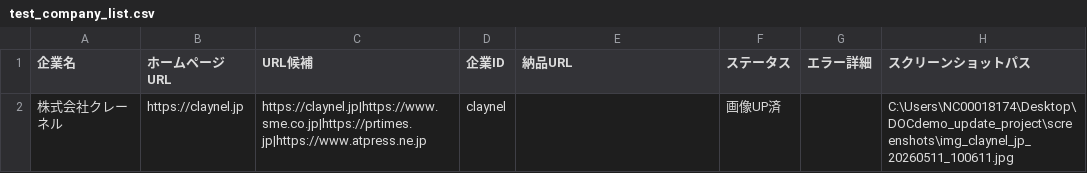
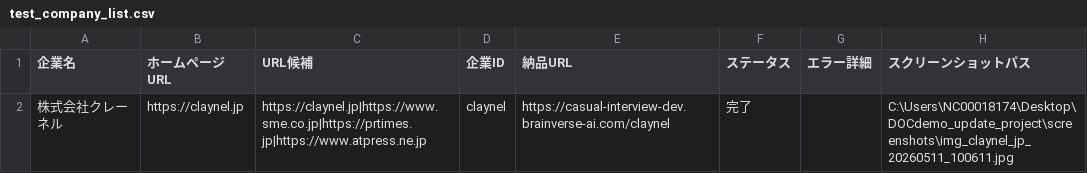
Before and after one commit to shofukui-neo/DOCdemo_update_project, a CSV file: data/test_company_list.csv, drawn as a sheet.

Commit message:
feat: update orchestrator to include test company data and automation logging support

```diff
--- a/data/test_company_list.csv
+++ b/data/test_company_list.csv
@@ -1,2 +1,2 @@
 企業名,ホームページURL,URL候補,企業ID,納品URL,ステータス,エラー詳細,スクリーンショットパス
-株式会社クレーネル,https://claynel.jp,https://claynel.jp|https://www.sme.co.jp|https://prtimes.jp|https://www.atpress.ne.jp,claynel,,画像UP済,,C:\Users\NC00018174\Desktop\DOCdemo_update_project\screenshots\img_claynel_jp_20260511_100611.jpg
+株式会社クレーネル,https://claynel.jp,https://claynel.jp|https://www.sme.co.jp|https://prtimes.jp|https://www.atpress.ne.jp,claynel,https://casual-interview-dev.brainverse-ai.com/claynel,完了,,C:\Users\NC00018174\Desktop\DOCdemo_update_project\screenshots\img_claynel_jp_20260511_100611.jpg
```
Also changed, not shown: 2 other files.
